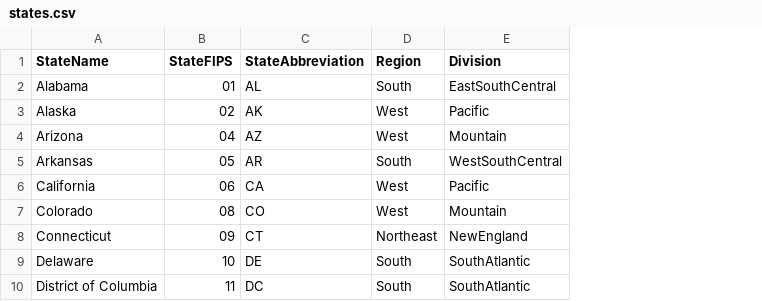
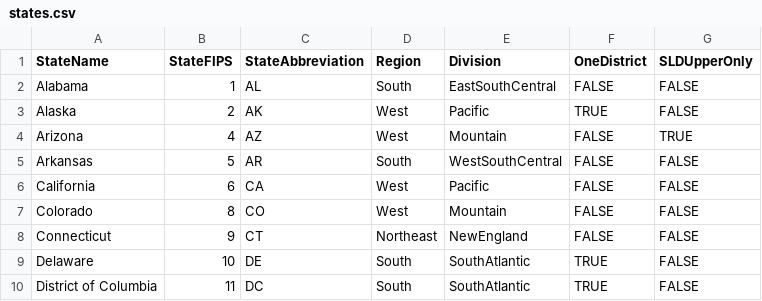
Before and after one commit to blueripple/data-sets, a CSV file: data/dictionaries/states.csv, drawn as a sheet; only a part is shown; the diff names each change by its address in the sheet, - before the commit and + after, or states it on an @@ line.

Commit message:
Added more data to states.csv

```diff
--- a/data/dictionaries/states.csv
+++ b/data/dictionaries/states.csv
+column F (OneDistrict), rows 2-10: FALSE | TRUE | FALSE | FALSE | FALSE | FALSE | FALSE | TRUE | TRUE
+column G (SLDUpperOnly), rows 2-10: FALSE | FALSE | TRUE | FALSE | FALSE | FALSE | FALSE | FALSE | FALSE
-B2 (StateFIPS): 01
+B2 (StateFIPS): 1
-B3 (StateFIPS): 02
+B3 (StateFIPS): 2
-B4 (StateFIPS): 04
+B4 (StateFIPS): 4
-B5 (StateFIPS): 05
+B5 (StateFIPS): 5
-B6 (StateFIPS): 06
+B6 (StateFIPS): 6
-B7 (StateFIPS): 08
+B7 (StateFIPS): 8
-B8 (StateFIPS): 09
+B8 (StateFIPS): 9
```
